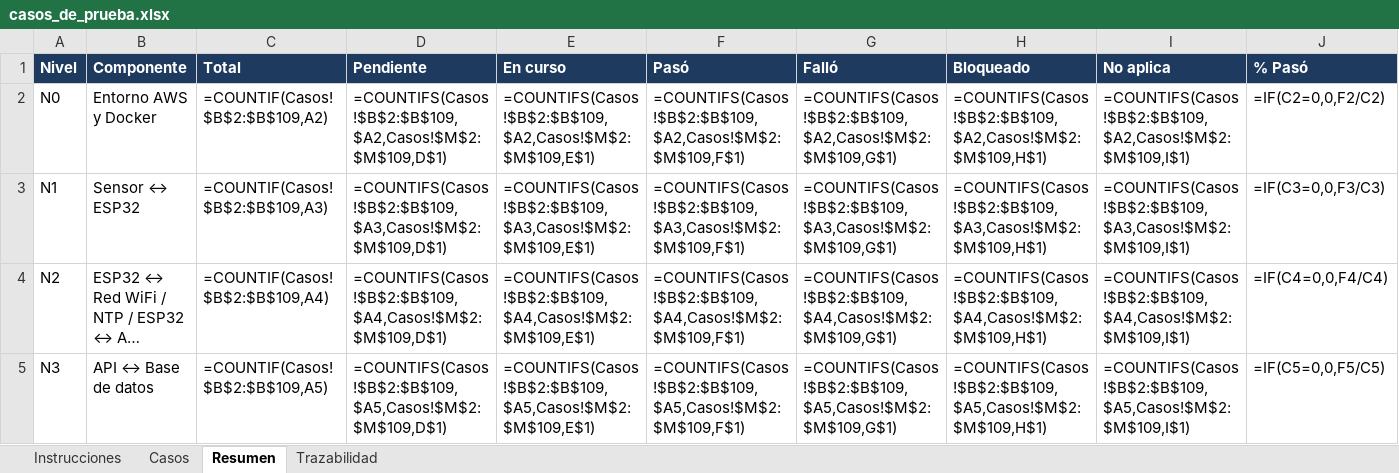
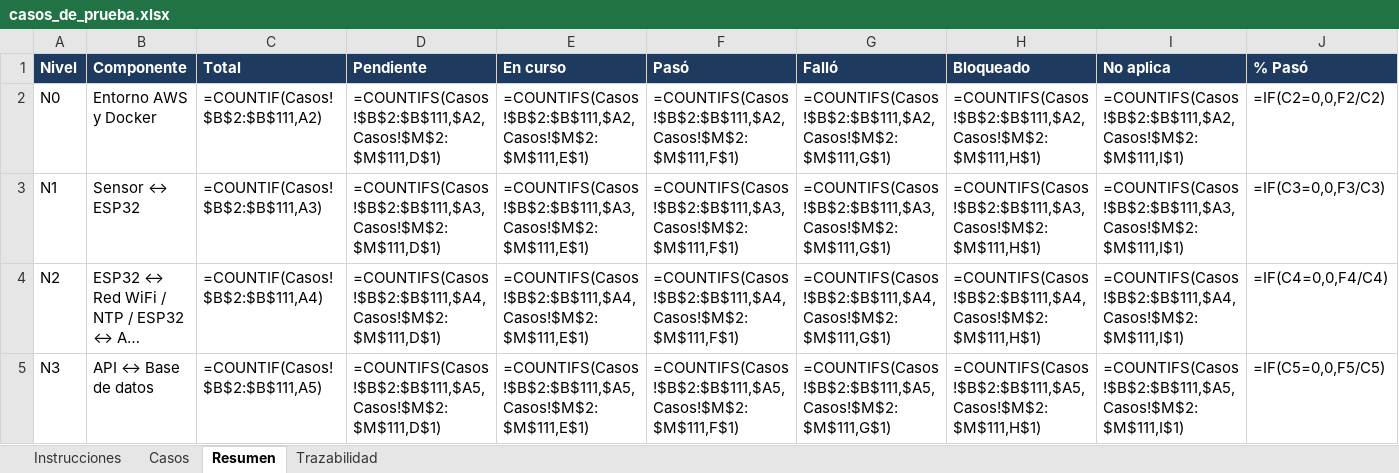
Before and after one commit to sdmunoz-duoc/NextGuard-monitoreo-IoT, an Excel workbook: docs/casos_de_prueba.xlsx, sheet Resumen, drawn as a sheet; only a part is shown; long unchanged cells end in …; values as stored, in another font and other column widths than the file's, no borders; formulas without a stored value are shown as written; the diff covers the shown part only; the diff names each change by its address in the sheet, - before the commit and + after, or states it on an @@ line.

```diff
--- a/docs/casos_de_prueba.xlsx (sheet Resumen)
+++ b/docs/casos_de_prueba.xlsx (sheet Resumen)
-C2 (Total): =COUNTIF(Casos!$B$2:$B$109,A2)
+C2 (Total): =COUNTIF(Casos!$B$2:$B$111,A2)
-D2 (Pendiente): =COUNTIFS(Casos!$B$2:$B$109,$A2,Casos!$M$2:$M$109,D$1)
+D2 (Pendiente): =COUNTIFS(Casos!$B$2:$B$111,$A2,Casos!$M$2:$M$111,D$1)
-E2 (En curso): =COUNTIFS(Casos!$B$2:$B$109,$A2,Casos!$M$2:$M$109,E$1)
+E2 (En curso): =COUNTIFS(Casos!$B$2:$B$111,$A2,Casos!$M$2:$M$111,E$1)
-F2 (Pasó): =COUNTIFS(Casos!$B$2:$B$109,$A2,Casos!$M$2:$M$109,F$1)
+F2 (Pasó): =COUNTIFS(Casos!$B$2:$B$111,$A2,Casos!$M$2:$M$111,F$1)
-G2 (Falló): =COUNTIFS(Casos!$B$2:$B$109,$A2,Casos!$M$2:$M$109,G$1)
+G2 (Falló): =COUNTIFS(Casos!$B$2:$B$111,$A2,Casos!$M$2:$M$111,G$1)
-H2 (Bloqueado): =COUNTIFS(Casos!$B$2:$B$109,$A2,Casos!$M$2:$M$109,H$1)
+H2 (Bloqueado): =COUNTIFS(Casos!$B$2:$B$111,$A2,Casos!$M$2:$M$111,H$1)
-I2 (No aplica): =COUNTIFS(Casos!$B$2:$B$109,$A2,Casos!$M$2:$M$109,I$1)
+I2 (No aplica): =COUNTIFS(Casos!$B$2:$B$111,$A2,Casos!$M$2:$M$111,I$1)
-C3 (Total): =COUNTIF(Casos!$B$2:$B$109,A3)
+C3 (Total): =COUNTIF(Casos!$B$2:$B$111,A3)
-D3 (Pendiente): =COUNTIFS(Casos!$B$2:$B$109,$A3,Casos!$M$2:$M$109,D$1)
+D3 (Pendiente): =COUNTIFS(Casos!$B$2:$B$111,$A3,Casos!$M$2:$M$111,D$1)
-E3 (En curso): =COUNTIFS(Casos!$B$2:$B$109,$A3,Casos!$M$2:$M$109,E$1)
+E3 (En curso): =COUNTIFS(Casos!$B$2:$B$111,$A3,Casos!$M$2:$M$111,E$1)
-F3 (Pasó): =COUNTIFS(Casos!$B$2:$B$109,$A3,Casos!$M$2:$M$109,F$1)
+F3 (Pasó): =COUNTIFS(Casos!$B$2:$B$111,$A3,Casos!$M$2:$M$111,F$1)
-G3 (Falló): =COUNTIFS(Casos!$B$2:$B$109,$A3,Casos!$M$2:$M$109,G$1)
+G3 (Falló): =COUNTIFS(Casos!$B$2:$B$111,$A3,Casos!$M$2:$M$111,G$1)
-H3 (Bloqueado): =COUNTIFS(Casos!$B$2:$B$109,$A3,Casos!$M$2:$M$109,H$1)
+H3 (Bloqueado): =COUNTIFS(Casos!$B$2:$B$111,$A3,Casos!$M$2:$M$111,H$1)
-I3 (No aplica): =COUNTIFS(Casos!$B$2:$B$109,$A3,Casos!$M$2:$M$109,I$1)
+I3 (No aplica): =COUNTIFS(Casos!$B$2:$B$111,$A3,Casos!$M$2:$M$111,I$1)
-C4 (Total): =COUNTIF(Casos!$B$2:$B$109,A4)
+C4 (Total): =COUNTIF(Casos!$B$2:$B$111,A4)
-D4 (Pendiente): =COUNTIFS(Casos!$B$2:$B$109,$A4,Casos!$M$2:$M$109,D$1)
+D4 (Pendiente): =COUNTIFS(Casos!$B$2:$B$111,$A4,Casos!$M$2:$M$111,D$1)
-E4 (En curso): =COUNTIFS(Casos!$B$2:$B$109,$A4,Casos!$M$2:$M$109,E$1)
+E4 (En curso): =COUNTIFS(Casos!$B$2:$B$111,$A4,Casos!$M$2:$M$111,E$1)
-F4 (Pasó): =COUNTIFS(Casos!$B$2:$B$109,$A4,Casos!$M$2:$M$109,F$1)
+F4 (Pasó): =COUNTIFS(Casos!$B$2:$B$111,$A4,Casos!$M$2:$M$111,F$1)
-G4 (Falló): =COUNTIFS(Casos!$B$2:$B$109,$A4,Casos!$M$2:$M$109,G$1)
+G4 (Falló): =COUNTIFS(Casos!$B$2:$B$111,$A4,Casos!$M$2:$M$111,G$1)
-H4 (Bloqueado): =COUNTIFS(Casos!$B$2:$B$109,$A4,Casos!$M$2:$M$109,H$1)
+H4 (Bloqueado): =COUNTIFS(Casos!$B$2:$B$111,$A4,Casos!$M$2:$M$111,H$1)
-I4 (No aplica): =COUNTIFS(Casos!$B$2:$B$109,$A4,Casos!$M$2:$M$109,I$1)
+I4 (No aplica): =COUNTIFS(Casos!$B$2:$B$111,$A4,Casos!$M$2:$M$111,I$1)
-C5 (Total): =COUNTIF(Casos!$B$2:$B$109,A5)
+C5 (Total): =COUNTIF(Casos!$B$2:$B$111,A5)
-D5 (Pendiente): =COUNTIFS(Casos!$B$2:$B$109,$A5,Casos!$M$2:$M$109,D$1)
+D5 (Pendiente): =COUNTIFS(Casos!$B$2:$B$111,$A5,Casos!$M$2:$M$111,D$1)
-E5 (En curso): =COUNTIFS(Casos!$B$2:$B$109,$A5,Casos!$M$2:$M$109,E$1)
+E5 (En curso): =COUNTIFS(Casos!$B$2:$B$111,$A5,Casos!$M$2:$M$111,E$1)
-F5 (Pasó): =COUNTIFS(Casos!$B$2:$B$109,$A5,Casos!$M$2:$M$109,F$1)
+F5 (Pasó): =COUNTIFS(Casos!$B$2:$B$111,$A5,Casos!$M$2:$M$111,F$1)
-G5 (Falló): =COUNTIFS(Casos!$B$2:$B$109,$A5,Casos!$M$2:$M$109,G$1)
+G5 (Falló): =COUNTIFS(Casos!$B$2:$B$111,$A5,Casos!$M$2:$M$111,G$1)
-H5 (Bloqueado): =COUNTIFS(Casos!$B$2:$B$109,$A5,Casos!$M$2:$M$109,H$1)
+H5 (Bloqueado): =COUNTIFS(Casos!$B$2:$B$111,$A5,Casos!$M$2:$M$111,H$1)
-I5 (No aplica): =COUNTIFS(Casos!$B$2:$B$109,$A5,Casos!$M$2:$M$109,I$1)
+I5 (No aplica): =COUNTIFS(Casos!$B$2:$B$111,$A5,Casos!$M$2:$M$111,I$1)
```
Also changed, not shown: 21 edited cells elsewhere in this sheet, sheet Casos, sheet Trazabilidad, 13 other files.
